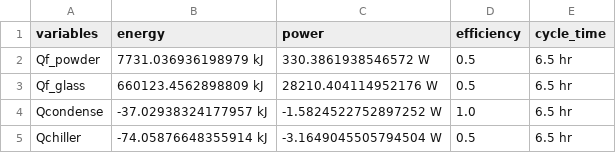
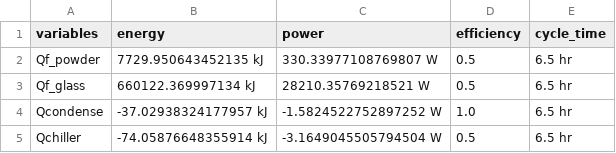
Before and after one commit to Jarrod-Angove/mate464-calc, a CSV file: equipment_energy.csv, drawn as a sheet.

```diff
--- a/equipment_energy.csv
+++ b/equipment_energy.csv
@@ -1,4 +1,4 @@
 variables,energy,power,efficiency,cycle_time
-Qf_powder,7731.036936198979 kJ,330.3861938546572 W,0.5,6.5 hr
-Qf_glass,660123.4562898809 kJ,28210.404114952176 W,0.5,6.5 hr
+Qf_powder,7729.950643452135 kJ,330.33977108769807 W,0.5,6.5 hr
+Qf_glass,660122.369997134 kJ,28210.35769218521 W,0.5,6.5 hr
 Qcondense,-37.02938324177957 kJ,-1.5824522752897252 W,1.0,6.5 hr
```
Also changed, not shown: cleandf.csv, 1 other file.
